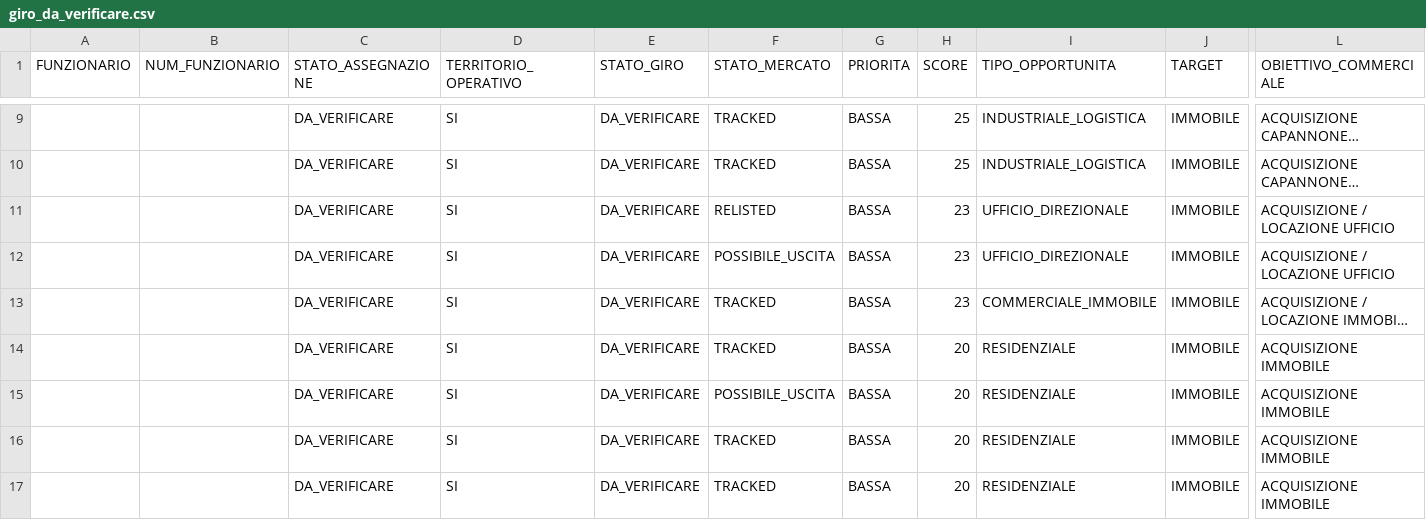
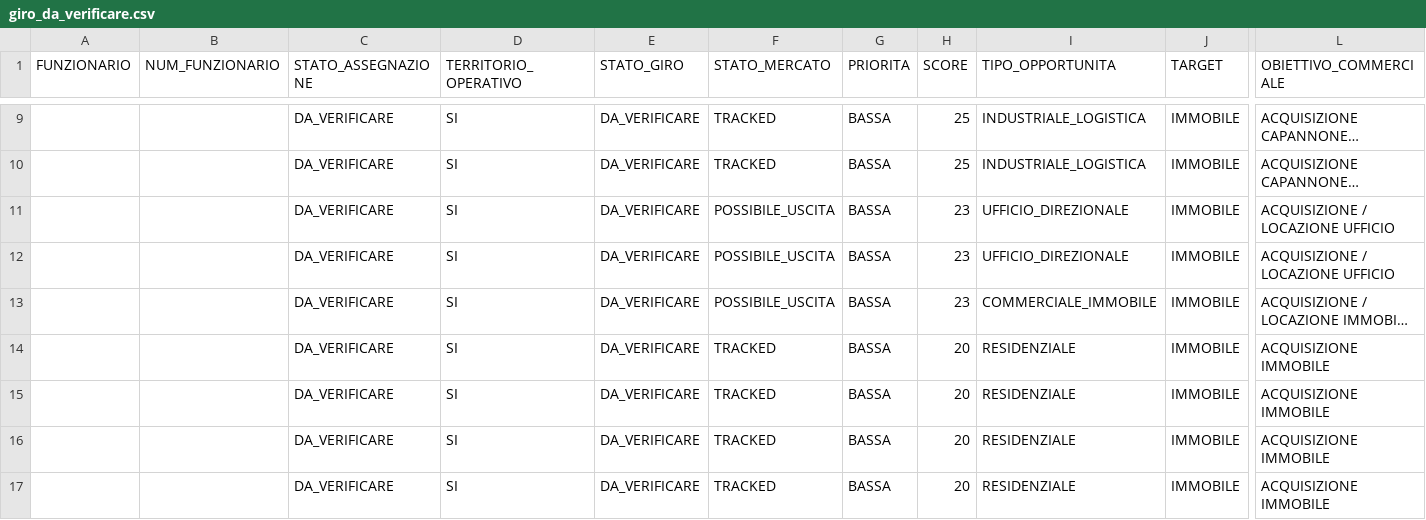
Before and after one commit to josephsocialmedia2-spec/immobili-in-zona, a CSV file: seller_radar_auto/data/giro_da_verificare.csv, drawn as a sheet; only a part is shown, gaps mark what is left out; the shorter side is filled out with more unchanged rows; long unchanged cells end in …; rows hold the shown columns only; the diff covers the shown part only; the diff names each change by its address in the sheet, - before the commit and + after, or states it on an @@ line.

```diff
--- a/seller_radar_auto/data/giro_da_verificare.csv
+++ b/seller_radar_auto/data/giro_da_verificare.csv
-F11 (STATO_MERCATO): RELISTED
+F11 (STATO_MERCATO): POSSIBILE_USCITA
-F13 (STATO_MERCATO): TRACKED
+F13 (STATO_MERCATO): POSSIBILE_USCITA
-row 15:  |  | DA_VERIFICARE | SI | DA_VERIFICARE | POSSIBILE_USCITA | BASSA | 20 | RESIDENZIALE | IMMOBILE | ACQUISIZIONE IMMOBILE
```
Also changed, not shown: 3 removed rows and 3 edited cells elsewhere in this file, seller_radar_auto/data/area_radar.csv, seller_radar_auto/data/giro_acquisizione_oggi.csv, 25 other files.
